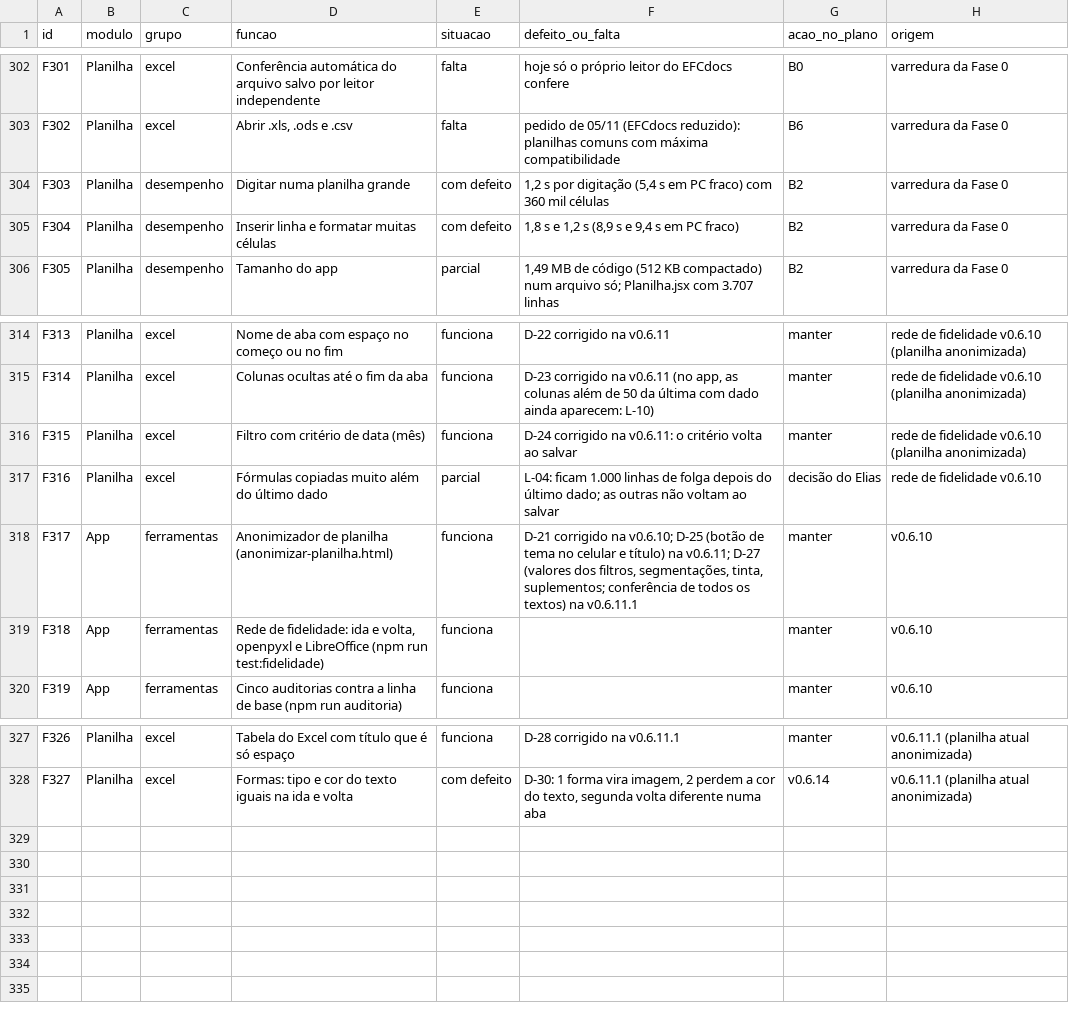
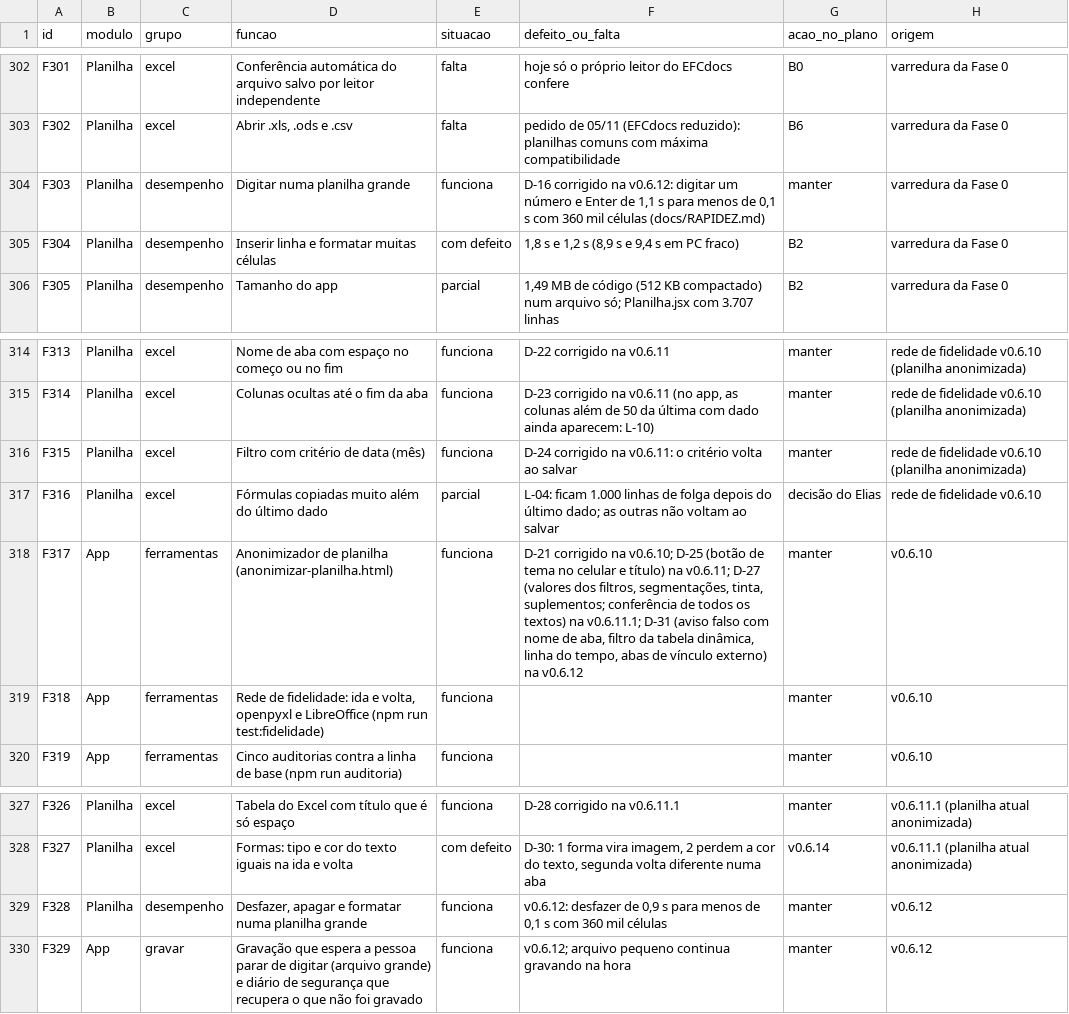
Before and after one commit to EliasGrigori/EFCdocs, a CSV file: fonte/docs/features.csv, drawn as a sheet; only a part is shown, gaps mark what is left out.

```diff
--- a/fonte/docs/features.csv
+++ b/fonte/docs/features.csv
@@ -303,3 +303,3 @@ F301;Planilha;excel;Conferência automática do arquivo salvo por leitor indepen
 F302;Planilha;excel;"Abrir .xls, .ods e .csv";falta;pedido de 05/11 (EFCdocs reduzido): planilhas comuns com máxima compatibilidade;B6;varredura da Fase 0
-F303;Planilha;desempenho;Digitar numa planilha grande;com defeito;"1,2 s por digitação (5,4 s em PC fraco) com 360 mil células";B2;varredura da Fase 0
+F303;Planilha;desempenho;Digitar numa planilha grande;funciona;"D-16 corrigido na v0.6.12: digitar um número e Enter de 1,1 s para menos de 0,1 s com 360 mil células (docs/RAPIDEZ.md)";manter;varredura da Fase 0
 F304;Planilha;desempenho;Inserir linha e formatar muitas células;com defeito;"1,8 s e 1,2 s (8,9 s e 9,4 s em PC fraco)";B2;varredura da Fase 0
@@ -317,3 +317,3 @@ F315;Planilha;excel;Filtro com critério de data (mês);funciona;D-24 corrigido
 F316;Planilha;excel;Fórmulas copiadas muito além do último dado;parcial;"L-04: ficam 1.000 linhas de folga depois do último dado; as outras não voltam ao salvar";decisão do Elias;rede de fidelidade v0.6.10
-F317;App;ferramentas;Anonimizador de planilha (anonimizar-planilha.html);funciona;"D-21 corrigido na v0.6.10; D-25 (botão de tema no celular e título) na v0.6.11; D-27 (valores dos filtros, segmentações, tinta, suplementos; conferência de todos os textos) na v0.6.11.1";manter;v0.6.10
+F317;App;ferramentas;Anonimizador de planilha (anonimizar-planilha.html);funciona;"D-21 corrigido na v0.6.10; D-25 (botão de tema no celular e título) na v0.6.11; D-27 (valores dos filtros, segmentações, tinta, suplementos; conferência de todos os textos) na v0.6.11.1; D-31 (aviso falso com nome de aba, filtro da tabela dinâmica, linha do tempo, abas de vínculo externo) na v0.6.12";manter;v0.6.10
 F318;App;ferramentas;"Rede de fidelidade: ida e volta, openpyxl e LibreOffice (npm run test:fidelidade)";funciona;;manter;v0.6.10
@@ -328 +328,3 @@ F326;Planilha;excel;"Tabela do Excel com título que é só espaço";funciona;D-
 F327;Planilha;excel;"Formas: tipo e cor do texto iguais na ida e volta";com defeito;"D-30: 1 forma vira imagem, 2 perdem a cor do texto, segunda volta diferente numa aba";v0.6.14;v0.6.11.1 (planilha atual anonimizada)
+F328;Planilha;desempenho;"Desfazer, apagar e formatar numa planilha grande";funciona;"v0.6.12: desfazer de 0,9 s para menos de 0,1 s com 360 mil células";manter;v0.6.12
+F329;App;gravar;"Gravação que espera a pessoa parar de digitar (arquivo grande) e diário de segurança que recupera o que não foi gravado";funciona;"v0.6.12; arquivo pequeno continua gravando na hora";manter;v0.6.12
```
Also changed, not shown: 46 other files.
